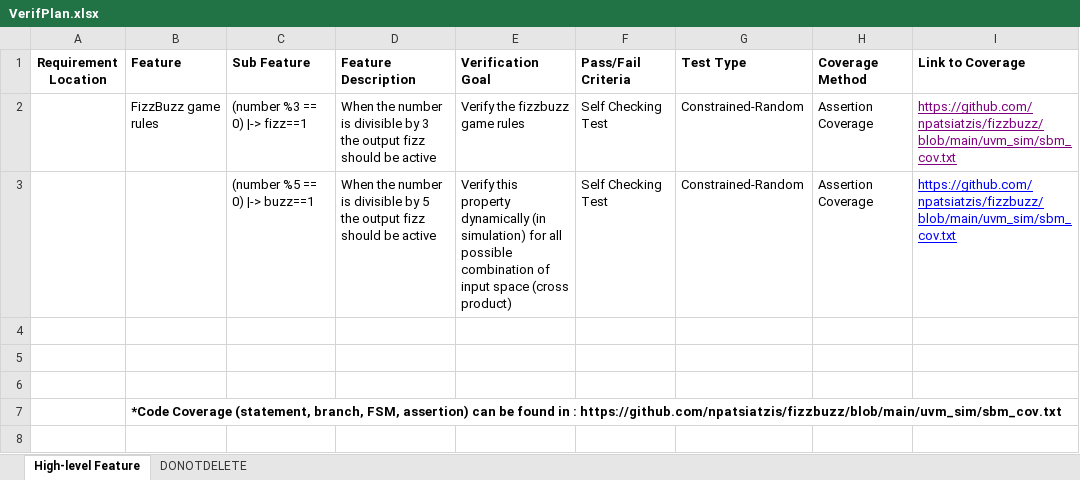
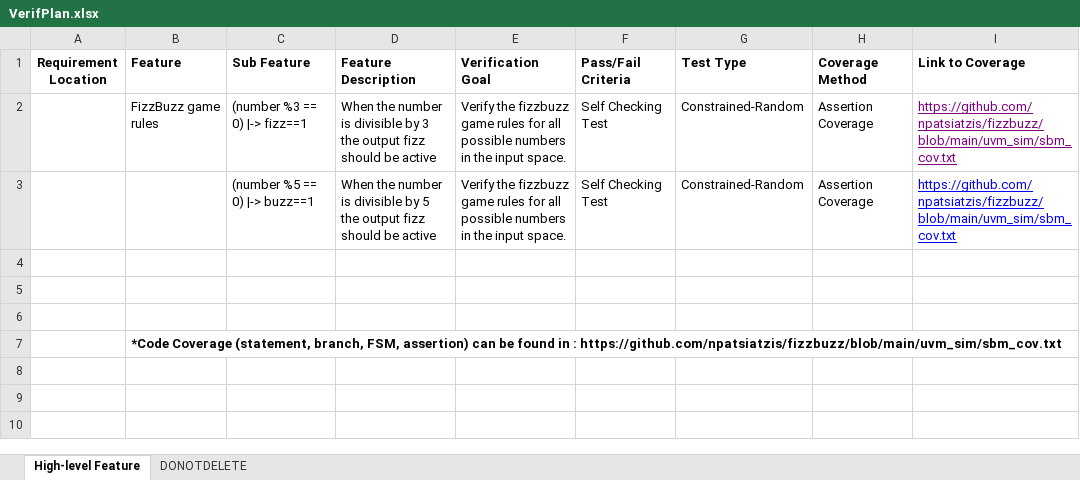
Before and after one commit to npatsiatzis/fizzbuzz, an Excel workbook: docs/VerifPlan.xlsx, sheet High-level Feature, drawn as a sheet; only a part is shown; the shorter side is filled out with more unchanged rows; values as stored, in another font and other column widths than the file's, no borders; the diff names each change by its address in the sheet, - before the commit and + after, or states it on an @@ line.

Commit message:
updated VerifPlan

```diff
--- a/docs/VerifPlan.xlsx (sheet High-level Feature)
+++ b/docs/VerifPlan.xlsx (sheet High-level Feature)
-E2 (Verification Goal): …game rules
+E2 (Verification Goal): …game rules for all possible numbers in the input space.
-E3 (Verification Goal): Verify this property dynamically (in simulation) for all possible combination of input space (cross product)
+E3 (Verification Goal): Verify the fizzbuzz game rules for all possible numbers in the input space.
```
